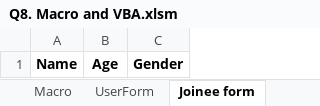
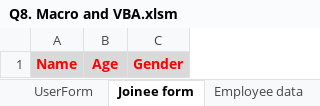
Before and after one commit to tejasg1274/Hands-On-Data-Analytics, an Excel workbook: Excel Assignment/Q8. Macro and VBA.xlsm, sheet Joinee form, drawn as a sheet; values as stored, in another font and other column widths than the file's, no borders; charts and pictures not drawn; the diff names each change by its address in the sheet, - before the commit and + after, or states it on an @@ line.

```diff
--- a/Excel Assignment/Q8. Macro and VBA.xlsm (sheet Joinee form)
+++ b/Excel Assignment/Q8. Macro and VBA.xlsm (sheet Joinee form)
@@ A1:C1 fill: none → #D9D9D9, text colour: black → #FF0000 @@
```
Also changed, not shown: sheet Employee data, sheet UserForm, sheet Macro Ans, other sheet tabs, formulas that keep their value, charts or pictures, Excel Assignment/Q1. Arithmatice Functions.xlsx, Excel Assignment/Q3. Lookup Functions.xlsx, 9 other files.
